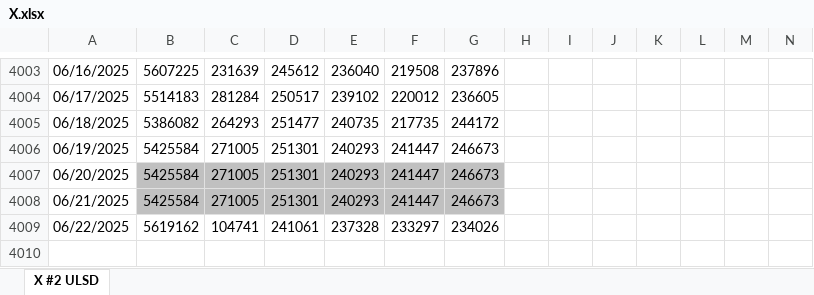
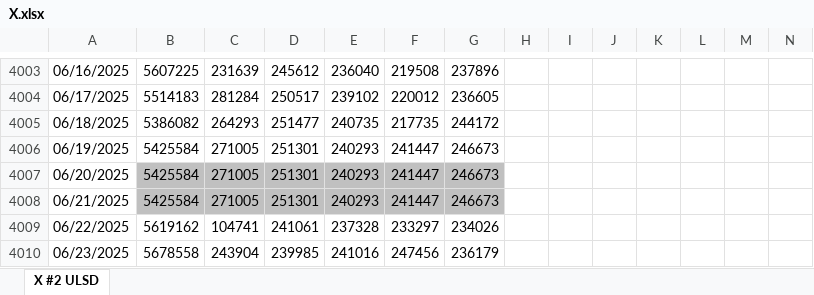
Before and after one commit to pierceleverett/RioSeasonalSpreads, an Excel workbook: SpreadServer/data/X.xlsx, sheet X #2 ULSD, drawn as a sheet; only a part is shown, gaps mark what is left out; values as stored, in another font and other column widths than the file's, no borders; rows hold the shown columns only; the diff names each change by its address in the sheet, - before the commit and + after, or states it on an @@ line.

Commit message:
daily data

```diff
--- a/SpreadServer/data/X.xlsx (sheet X #2 ULSD)
+++ b/SpreadServer/data/X.xlsx (sheet X #2 ULSD)
+row 4010: 06/23/2025 | 5678558 | 243904 | 239985 | 241016 | 247456 | 236179
```
Also changed, not shown: SpreadServer/data/A.xlsx, SpreadServer/data/E.xlsx, 30 other files.
